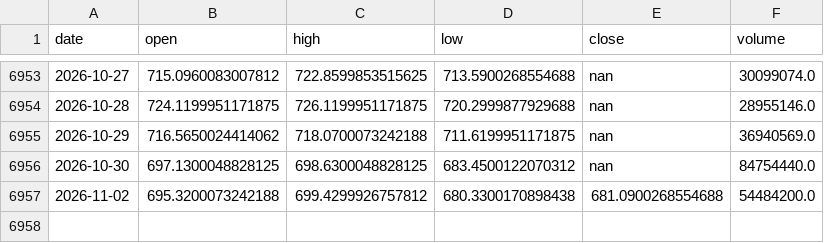
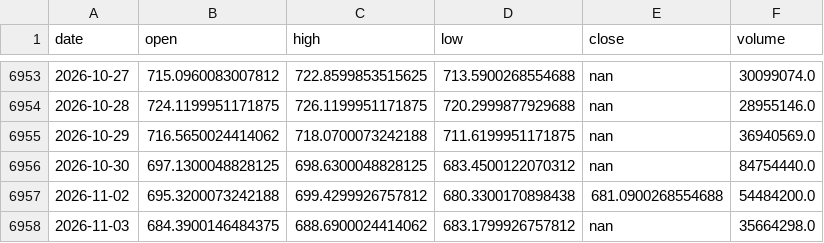
Before and after one commit to ColeHeferle/trading-bot, a CSV file: paper/qqq_bars.csv, drawn as a sheet; only a part is shown, gaps mark what is left out; the diff names each change by its address in the sheet, - before the commit and + after, or states it on an @@ line.

```diff
--- a/paper/qqq_bars.csv
+++ b/paper/qqq_bars.csv
+row 6958: 2026-11-03 | 684.3900146484375 | 688.6900024414062 | 683.1799926757812 | nan | 35664298.0
```
Also changed, not shown: 1 other file.
